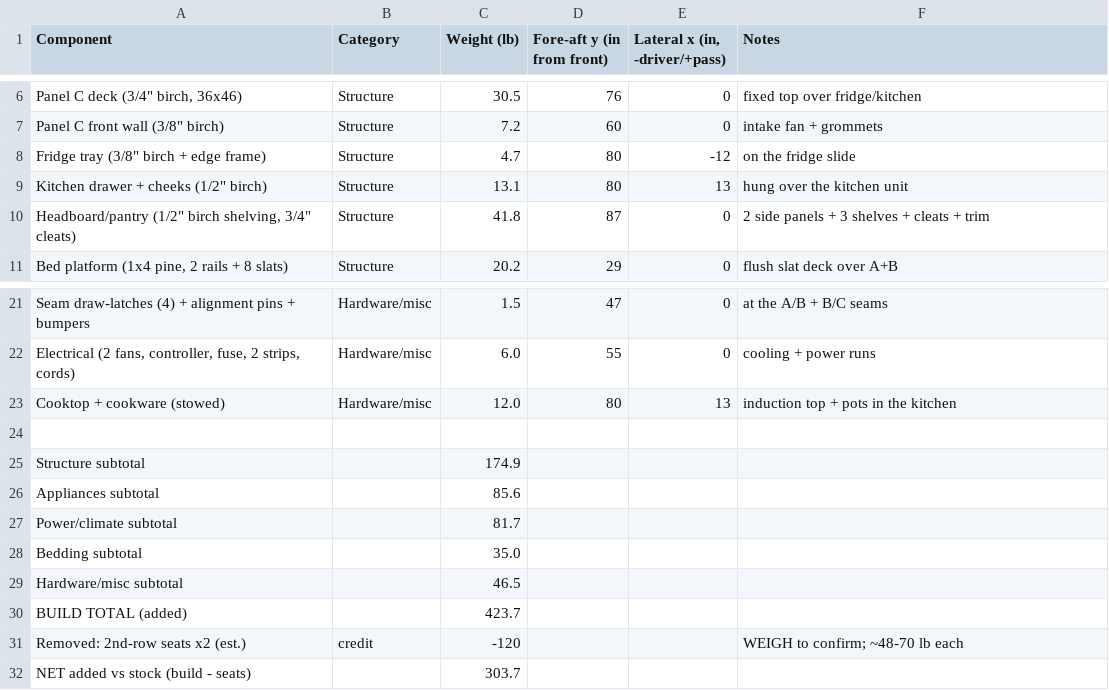
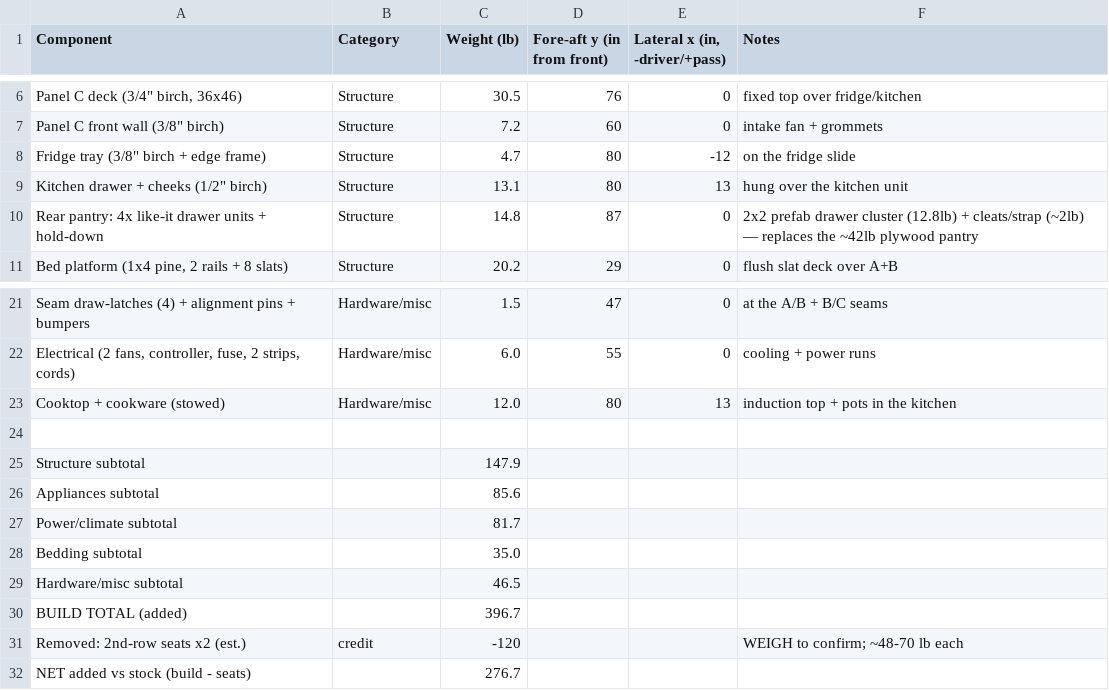
Before and after one commit to StephenRJohns/sienna_camper, a CSV file: weight_budget.csv, drawn as a sheet; only a part is shown, gaps mark what is left out; the diff names each change by its address in the sheet, - before the commit and + after, or states it on an @@ line.

Commit message:
Swap plywood pantry -> prefab like-it drawer cluster + pot bay (Component 1): update BOM/cost/cut list/weight sheet/Appendix E/layout/renders + cleat-strap hold-down; build ~397 lb, total ~$3,040-3,435

```diff
--- a/weight_budget.csv
+++ b/weight_budget.csv
-A10 (Component): Headboard/pantry (1/2" birch shelving, 3/4" cleats)
+A10 (Component): Rear pantry: 4x like-it drawer units + hold-down
-C10 (Weight (lb)): 41.8
+C10 (Weight (lb)): 14.8
-F10 (Notes): 2 side panels + 3 shelves + cleats + trim
+F10 (Notes): 2x2 prefab drawer cluster (12.8lb) + cleats/strap (~2lb) — replaces the ~42lb plywood pantry
-C25 (Weight (lb)): 174.9
+C25 (Weight (lb)): 147.9
-C30 (Weight (lb)): 423.7
+C30 (Weight (lb)): 396.7
-C32 (Weight (lb)): 303.7
+C32 (Weight (lb)): 276.7
```
Also changed, not shown: 7 other files.
